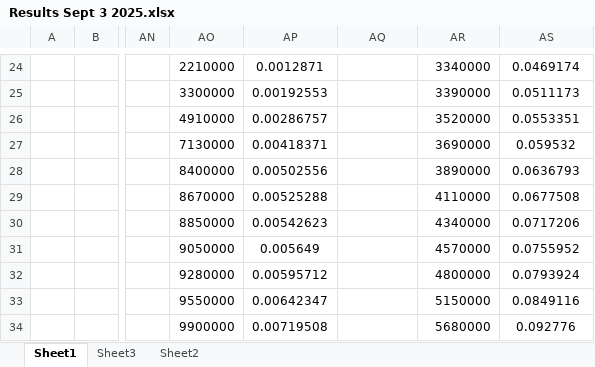
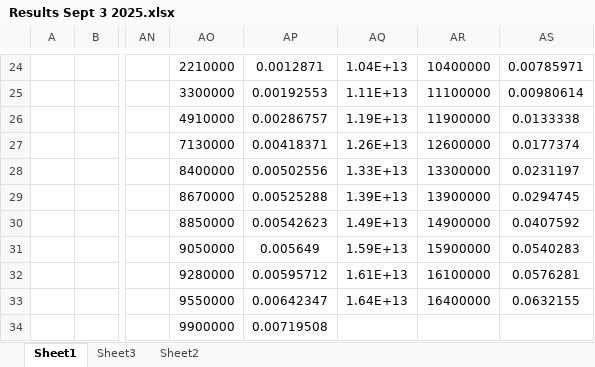
Before and after one commit to samJBonnell/ultimate-strength, an Excel workbook: buckling/misc/Results Sept 3 2025.xlsx, sheet Sheet1, drawn as a sheet; only a part is shown, gaps mark what is left out; values as stored, in another font and other column widths than the file's, no borders; charts and pictures not drawn; the diff covers the shown part only; the diff names each change by its address in the sheet, - before the commit and + after, or states it on an @@ line.

```diff
--- a/buckling/misc/Results Sept 3 2025.xlsx (sheet Sheet1)
+++ b/buckling/misc/Results Sept 3 2025.xlsx (sheet Sheet1)
-AQ24: (empty)
+AQ24: 1.04E+13
-AR24: 3340000
+AR24: 10400000
-AS24: 0.0469174
+AS24: 0.00785971
-AQ25: (empty)
+AQ25: 1.11E+13
-AR25: 3390000
+AR25: 11100000
-AS25: 0.0511173
+AS25: 0.00980614
-AQ26: (empty)
+AQ26: 1.19E+13
-AR26: 3520000
+AR26: 11900000
-AS26: 0.0553351
+AS26: 0.0133338
-AQ27: (empty)
+AQ27: 1.26E+13
-AR27: 3690000
+AR27: 12600000
-AS27: 0.059532
+AS27: 0.0177374
-AQ28: (empty)
+AQ28: 1.33E+13
-AR28: 3890000
+AR28: 13300000
-AS28: 0.0636793
+AS28: 0.0231197
-AQ29: (empty)
+AQ29: 1.39E+13
-AR29: 4110000
+AR29: 13900000
-AS29: 0.0677508
+AS29: 0.0294745
-AQ30: (empty)
+AQ30: 1.49E+13
-AR30: 4340000
+AR30: 14900000
-AS30: 0.0717206
+AS30: 0.0407592
-AQ31: (empty)
+AQ31: 1.59E+13
-AR31: 4570000
+AR31: 15900000
-AS31: 0.0755952
+AS31: 0.0540283
-AQ32: (empty)
+AQ32: 1.61E+13
-AR32: 4800000
+AR32: 16100000
-AS32: 0.0793924
+AS32: 0.0576281
-AQ33: (empty)
+AQ33: 1.64E+13
-AR33: 5150000
+AR33: 16400000
-AS33: 0.0849116
+AS33: 0.0632155
-AR34: 5680000
+AR34: (empty)
-AS34: 0.092776
+AS34: (empty)
```
Also changed, not shown: 99 edited cells and cell formats elsewhere in this sheet, sheet Sheet3, charts or pictures, 11 other files.
